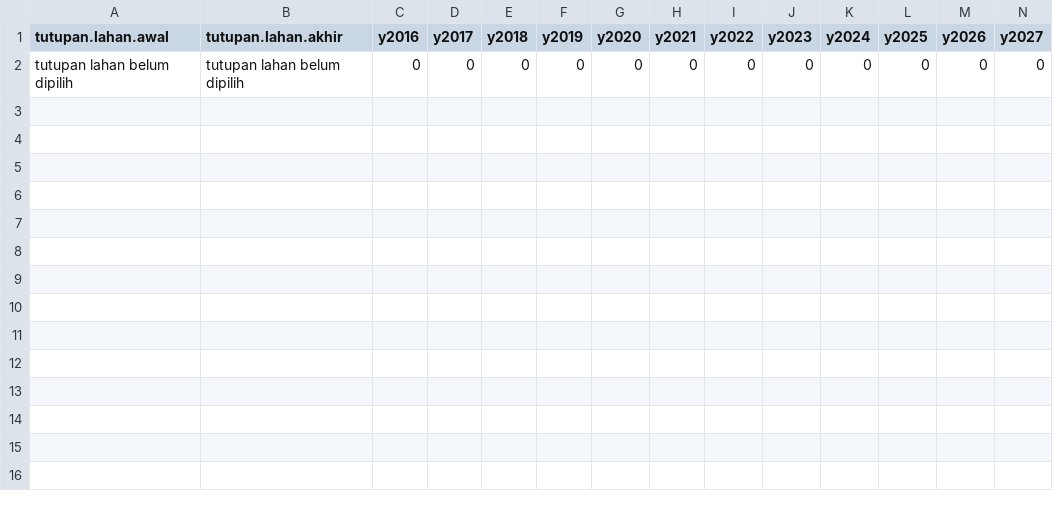
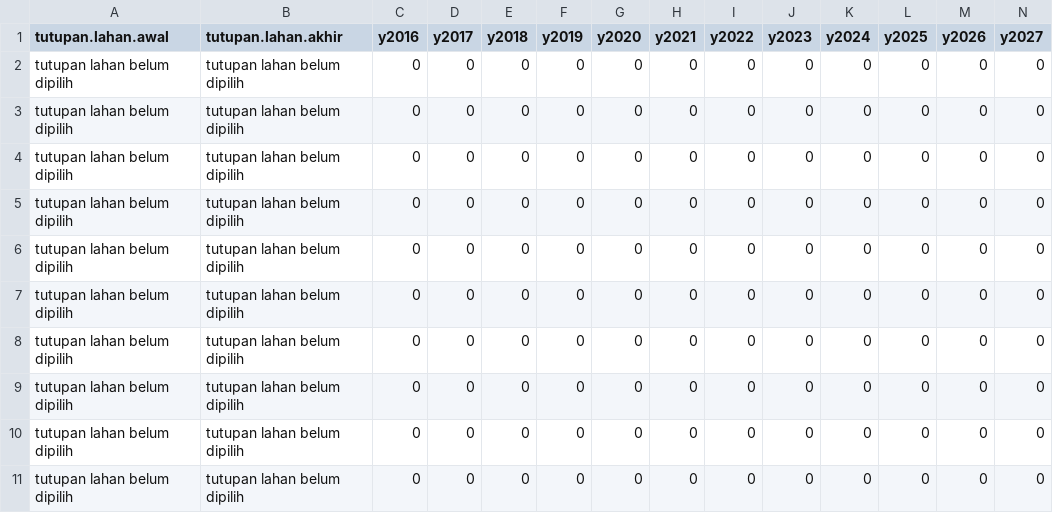
Before and after one commit to alfanugraha/aksara_rancang, a CSV file: _DB/jabar_in_redcluwe/inputLandCoverZero.csv, drawn as a sheet; only a part is shown; rows hold the shown columns only; the diff names each change by its address in the sheet, - before the commit and + after, or states it on an @@ line.

```diff
--- a/_DB/jabar_in_redcluwe/inputLandCoverZero.csv
+++ b/_DB/jabar_in_redcluwe/inputLandCoverZero.csv
+row 3: tutupan lahan belum dipilih | tutupan lahan belum dipilih | 0 | 0 | 0 | 0 | 0 | 0 | 0 | 0 | 0 | 0 | 0 | 0
+row 4: tutupan lahan belum dipilih | tutupan lahan belum dipilih | 0 | 0 | 0 | 0 | 0 | 0 | 0 | 0 | 0 | 0 | 0 | 0
+row 5: tutupan lahan belum dipilih | tutupan lahan belum dipilih | 0 | 0 | 0 | 0 | 0 | 0 | 0 | 0 | 0 | 0 | 0 | 0
+row 6: tutupan lahan belum dipilih | tutupan lahan belum dipilih | 0 | 0 | 0 | 0 | 0 | 0 | 0 | 0 | 0 | 0 | 0 | 0
+row 7: tutupan lahan belum dipilih | tutupan lahan belum dipilih | 0 | 0 | 0 | 0 | 0 | 0 | 0 | 0 | 0 | 0 | 0 | 0
+row 8: tutupan lahan belum dipilih | tutupan lahan belum dipilih | 0 | 0 | 0 | 0 | 0 | 0 | 0 | 0 | 0 | 0 | 0 | 0
+row 9: tutupan lahan belum dipilih | tutupan lahan belum dipilih | 0 | 0 | 0 | 0 | 0 | 0 | 0 | 0 | 0 | 0 | 0 | 0
+row 10: tutupan lahan belum dipilih | tutupan lahan belum dipilih | 0 | 0 | 0 | 0 | 0 | 0 | 0 | 0 | 0 | 0 | 0 | 0
+row 11: tutupan lahan belum dipilih | tutupan lahan belum dipilih | 0 | 0 | 0 | 0 | 0 | 0 | 0 | 0 | 0 | 0 | 0 | 0
```
Also changed, not shown: 3 other files.
